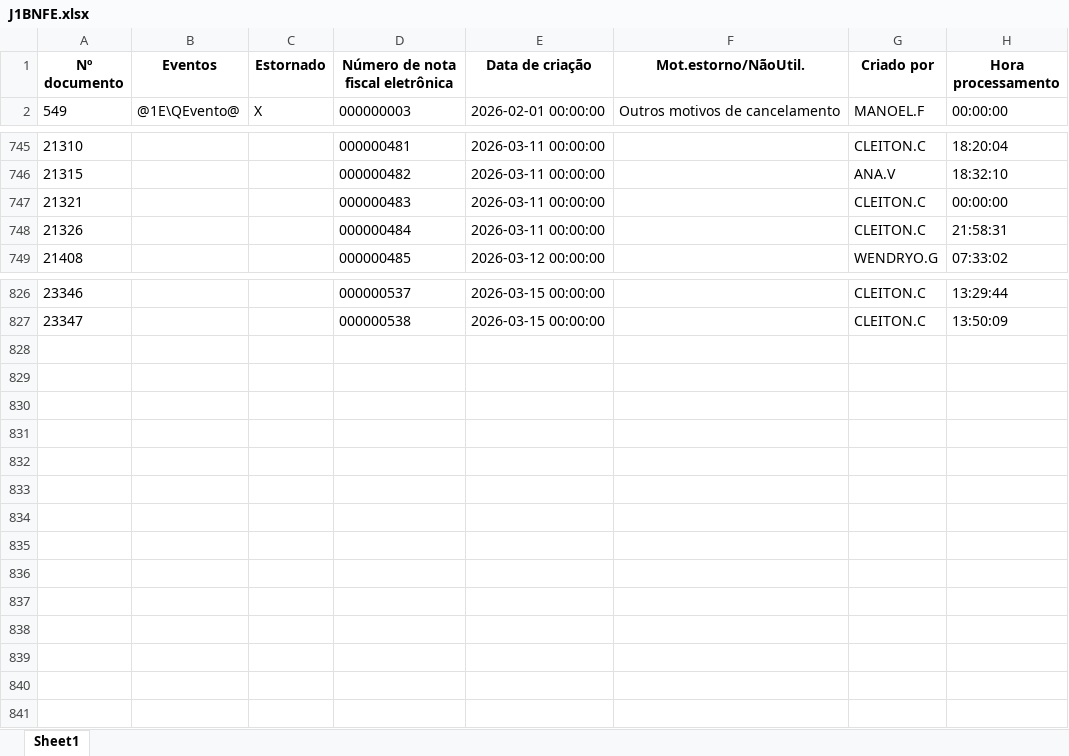
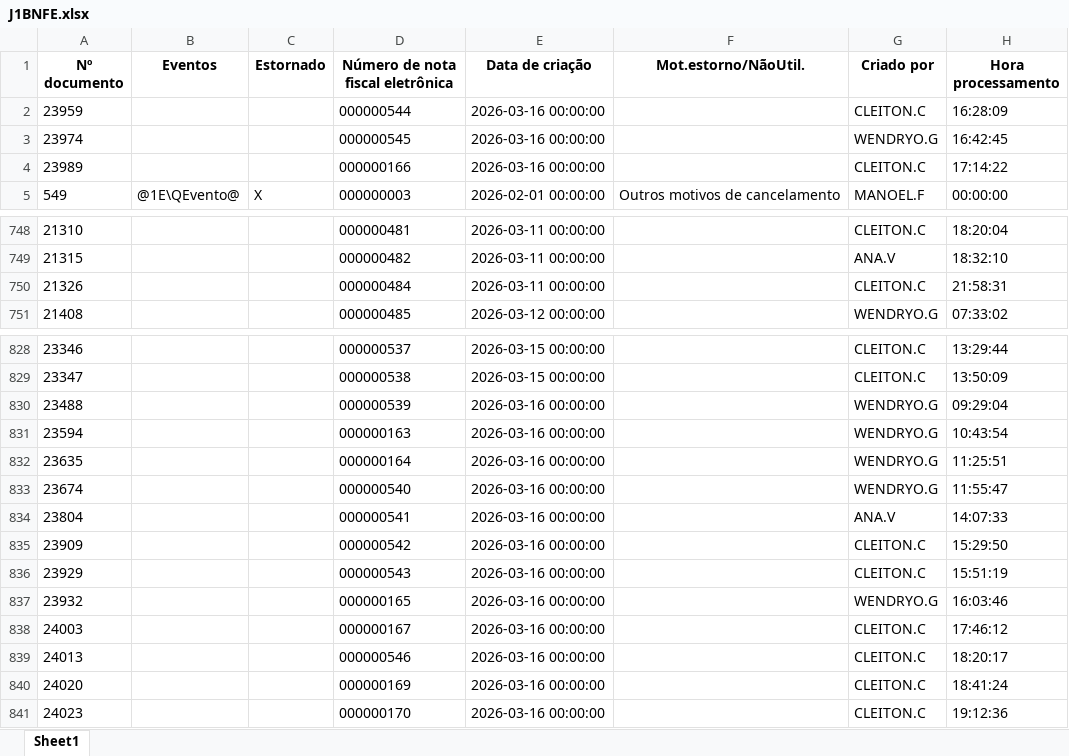
Before and after one commit to nathanbarretosilveira-dev/dash, an Excel workbook: src/data/J1BNFE.xlsx, sheet Sheet1, drawn as a sheet; only a part is shown, gaps mark what is left out; values as stored, in another font and other column widths than the file's, no borders; removed rows and columns are numbered as before the commit, all else as after; the diff names each change by its address in the sheet, - before the commit and + after, or states it on an @@ line.

Commit message:
Atualização automática JSON e J1BNFE.xlsx

```diff
--- a/src/data/J1BNFE.xlsx (sheet Sheet1)
+++ b/src/data/J1BNFE.xlsx (sheet Sheet1)
+row 2: 23959 |  |  | 000000544 | 2026-03-16 00:00:00 |  | CLEITON.C | 16:28:09
+row 3: 23974 |  |  | 000000545 | 2026-03-16 00:00:00 |  | WENDRYO.G | 16:42:45
+row 4: 23989 |  |  | 000000166 | 2026-03-16 00:00:00 |  | CLEITON.C | 17:14:22
-row 747: 21321 |  |  | 000000483 | 2026-03-11 00:00:00 |  | CLEITON.C | 00:00:00
+row 830: 23488 |  |  | 000000539 | 2026-03-16 00:00:00 |  | WENDRYO.G | 09:29:04
+row 831: 23594 |  |  | 000000163 | 2026-03-16 00:00:00 |  | WENDRYO.G | 10:43:54
+row 832: 23635 |  |  | 000000164 | 2026-03-16 00:00:00 |  | WENDRYO.G | 11:25:51
+row 833: 23674 |  |  | 000000540 | 2026-03-16 00:00:00 |  | WENDRYO.G | 11:55:47
+row 834: 23804 |  |  | 000000541 | 2026-03-16 00:00:00 |  | ANA.V | 14:07:33
+row 835: 23909 |  |  | 000000542 | 2026-03-16 00:00:00 |  | CLEITON.C | 15:29:50
+row 836: 23929 |  |  | 000000543 | 2026-03-16 00:00:00 |  | CLEITON.C | 15:51:19
+row 837: 23932 |  |  | 000000165 | 2026-03-16 00:00:00 |  | WENDRYO.G | 16:03:46
+row 838: 24003 |  |  | 000000167 | 2026-03-16 00:00:00 |  | CLEITON.C | 17:46:12
+row 839: 24013 |  |  | 000000546 | 2026-03-16 00:00:00 |  | CLEITON.C | 18:20:17
+row 840: 24020 |  |  | 000000169 | 2026-03-16 00:00:00 |  | CLEITON.C | 18:41:24
+row 841: 24023 |  |  | 000000170 | 2026-03-16 00:00:00 |  | CLEITON.C | 19:12:36
```
Also changed, not shown: 1 other file.
